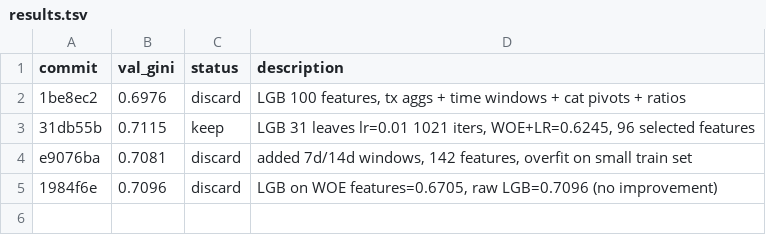
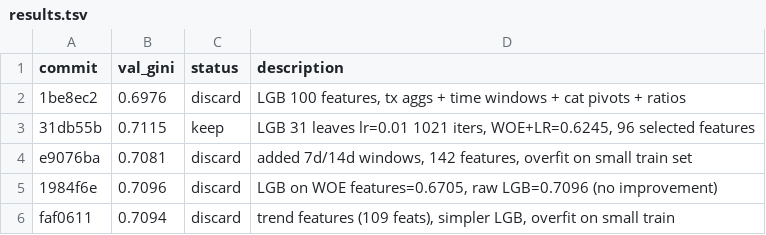
Before and after one commit to detrin/scoring-simulator, a TSV file: task3/results.tsv, drawn as a sheet.

```diff
--- a/task3/results.tsv
+++ b/task3/results.tsv
@@ -5 +5,2 @@ e9076ba	0.7081	discard	added 7d/14d windows, 142 features, overfit on small trai
 1984f6e	0.7096	discard	LGB on WOE features=0.6705, raw LGB=0.7096 (no improvement)
+faf0611	0.7094	discard	trend features (109 feats), simpler LGB, overfit on small train
```
Also changed, not shown: task3/predictions.csv, 1 other file.
